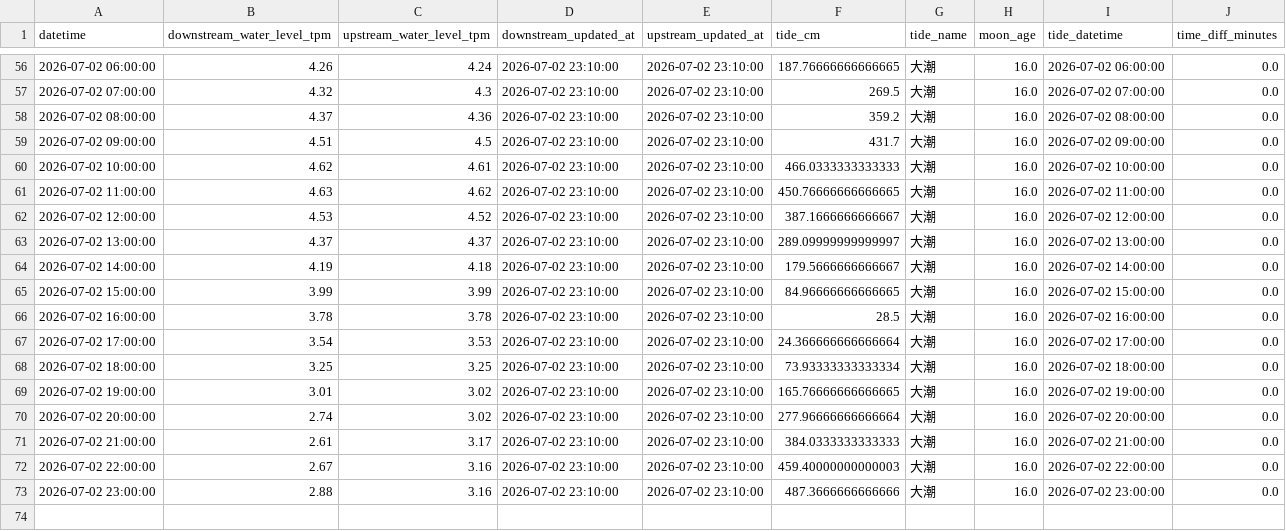
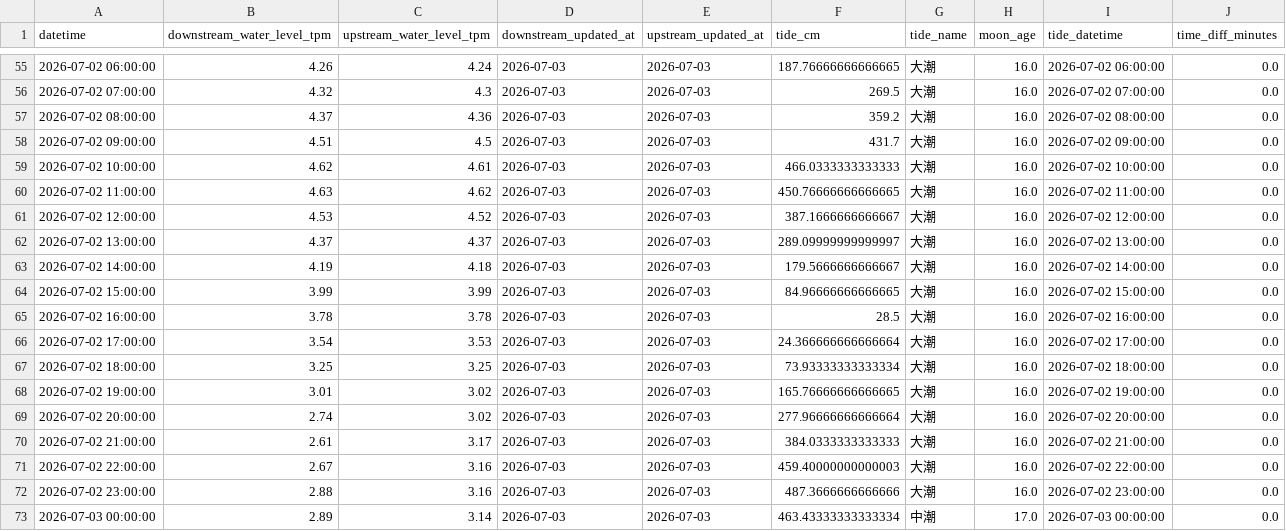
Before and after one commit to wata2022/chikugo-monitor, a CSV file: docs/merged.csv, drawn as a sheet; only a part is shown, gaps mark what is left out; the diff covers the shown part only.

```diff
--- a/docs/merged.csv
+++ b/docs/merged.csv
@@ -56,18 +55,19 @@
-2026-07-02 06:00:00,4.26,4.24,2026-07-02 23:10:00,2026-07-02 23:10:00,187.76666666666665,大潮,16.0,2026-07-02 06:00:00,0.0
-2026-07-02 07:00:00,4.32,4.3,2026-07-02 23:10:00,2026-07-02 23:10:00,269.5,大潮,16.0,2026-07-02 07:00:00,0.0
-2026-07-02 08:00:00,4.37,4.36,2026-07-02 23:10:00,2026-07-02 23:10:00,359.2,大潮,16.0,2026-07-02 08:00:00,0.0
-2026-07-02 09:00:00,4.51,4.5,2026-07-02 23:10:00,2026-07-02 23:10:00,431.7,大潮,16.0,2026-07-02 09:00:00,0.0
-2026-07-02 10:00:00,4.62,4.61,2026-07-02 23:10:00,2026-07-02 23:10:00,466.0333333333333,大潮,16.0,2026-07-02 10:00:00,0.0
-2026-07-02 11:00:00,4.63,4.62,2026-07-02 23:10:00,2026-07-02 23:10:00,450.76666666666665,大潮,16.0,2026-07-02 11:00:00,0.0
-2026-07-02 12:00:00,4.53,4.52,2026-07-02 23:10:00,2026-07-02 23:10:00,387.1666666666667,大潮,16.0,2026-07-02 12:00:00,0.0
-2026-07-02 13:00:00,4.37,4.37,2026-07-02 23:10:00,2026-07-02 23:10:00,289.09999999999997,大潮,16.0,2026-07-02 13:00:00,0.0
-2026-07-02 14:00:00,4.19,4.18,2026-07-02 23:10:00,2026-07-02 23:10:00,179.5666666666667,大潮,16.0,2026-07-02 14:00:00,0.0
-2026-07-02 15:00:00,3.99,3.99,2026-07-02 23:10:00,2026-07-02 23:10:00,84.96666666666665,大潮,16.0,2026-07-02 15:00:00,0.0
-2026-07-02 16:00:00,3.78,3.78,2026-07-02 23:10:00,2026-07-02 23:10:00,28.5,大潮,16.0,2026-07-02 16:00:00,0.0
-2026-07-02 17:00:00,3.54,3.53,2026-07-02 23:10:00,2026-07-02 23:10:00,24.366666666666664,大潮,16.0,2026-07-02 17:00:00,0.0
-2026-07-02 18:00:00,3.25,3.25,2026-07-02 23:10:00,2026-07-02 23:10:00,73.93333333333334,大潮,16.0,2026-07-02 18:00:00,0.0
-2026-07-02 19:00:00,3.01,3.02,2026-07-02 23:10:00,2026-07-02 23:10:00,165.76666666666665,大潮,16.0,2026-07-02 19:00:00,0.0
-2026-07-02 20:00:00,2.74,3.02,2026-07-02 23:10:00,2026-07-02 23:10:00,277.96666666666664,大潮,16.0,2026-07-02 20:00:00,0.0
-2026-07-02 21:00:00,2.61,3.17,2026-07-02 23:10:00,2026-07-02 23:10:00,384.0333333333333,大潮,16.0,2026-07-02 21:00:00,0.0
-2026-07-02 22:00:00,2.67,3.16,2026-07-02 23:10:00,2026-07-02 23:10:00,459.40000000000003,大潮,16.0,2026-07-02 22:00:00,0.0
-2026-07-02 23:00:00,2.88,3.16,2026-07-02 23:10:00,2026-07-02 23:10:00,487.3666666666666,大潮,16.0,2026-07-02 23:00:00,0.0
+2026-07-02 06:00:00,4.26,4.24,2026-07-03,2026-07-03,187.76666666666665,大潮,16.0,2026-07-02 06:00:00,0.0
+2026-07-02 07:00:00,4.32,4.3,2026-07-03,2026-07-03,269.5,大潮,16.0,2026-07-02 07:00:00,0.0
+2026-07-02 08:00:00,4.37,4.36,2026-07-03,2026-07-03,359.2,大潮,16.0,2026-07-02 08:00:00,0.0
+2026-07-02 09:00:00,4.51,4.5,2026-07-03,2026-07-03,431.7,大潮,16.0,2026-07-02 09:00:00,0.0
+2026-07-02 10:00:00,4.62,4.61,2026-07-03,2026-07-03,466.0333333333333,大潮,16.0,2026-07-02 10:00:00,0.0
+2026-07-02 11:00:00,4.63,4.62,2026-07-03,2026-07-03,450.76666666666665,大潮,16.0,2026-07-02 11:00:00,0.0
+2026-07-02 12:00:00,4.53,4.52,2026-07-03,2026-07-03,387.1666666666667,大潮,16.0,2026-07-02 12:00:00,0.0
+2026-07-02 13:00:00,4.37,4.37,2026-07-03,2026-07-03,289.09999999999997,大潮,16.0,2026-07-02 13:00:00,0.0
+2026-07-02 14:00:00,4.19,4.18,2026-07-03,2026-07-03,179.5666666666667,大潮,16.0,2026-07-02 14:00:00,0.0
+2026-07-02 15:00:00,3.99,3.99,2026-07-03,2026-07-03,84.96666666666665,大潮,16.0,2026-07-02 15:00:00,0.0
+2026-07-02 16:00:00,3.78,3.78,2026-07-03,2026-07-03,28.5,大潮,16.0,2026-07-02 16:00:00,0.0
+2026-07-02 17:00:00,3.54,3.53,2026-07-03,2026-07-03,24.366666666666664,大潮,16.0,2026-07-02 17:00:00,0.0
+2026-07-02 18:00:00,3.25,3.25,2026-07-03,2026-07-03,73.93333333333334,大潮,16.0,2026-07-02 18:00:00,0.0
+2026-07-02 19:00:00,3.01,3.02,2026-07-03,2026-07-03,165.76666666666665,大潮,16.0,2026-07-02 19:00:00,0.0
+2026-07-02 20:00:00,2.74,3.02,2026-07-03,2026-07-03,277.96666666666664,大潮,16.0,2026-07-02 20:00:00,0.0
+2026-07-02 21:00:00,2.61,3.17,2026-07-03,2026-07-03,384.0333333333333,大潮,16.0,2026-07-02 21:00:00,0.0
+2026-07-02 22:00:00,2.67,3.16,2026-07-03,2026-07-03,459.40000000000003,大潮,16.0,2026-07-02 22:00:00,0.0
+2026-07-02 23:00:00,2.88,3.16,2026-07-03,2026-07-03,487.3666666666666,大潮,16.0,2026-07-02 23:00:00,0.0
+2026-07-03 00:00:00,2.89,3.14,2026-07-03,2026-07-03,463.43333333333334,中潮,17.0,2026-07-03 00:00:00,0.0
```
Also changed, not shown: 1 removed row and 106 edited cells elsewhere in this file, tide_auto.csv, water_level.csv, 4 other files.
